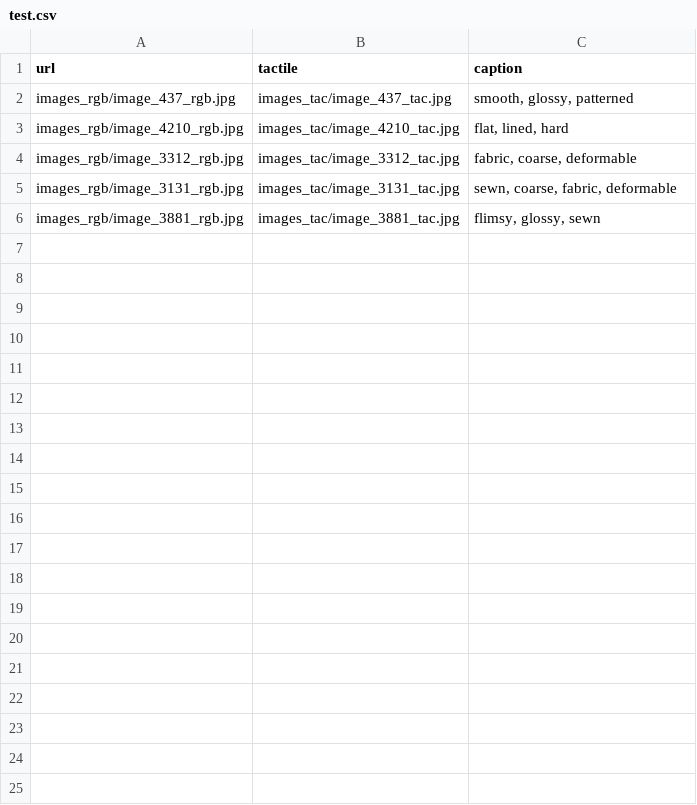
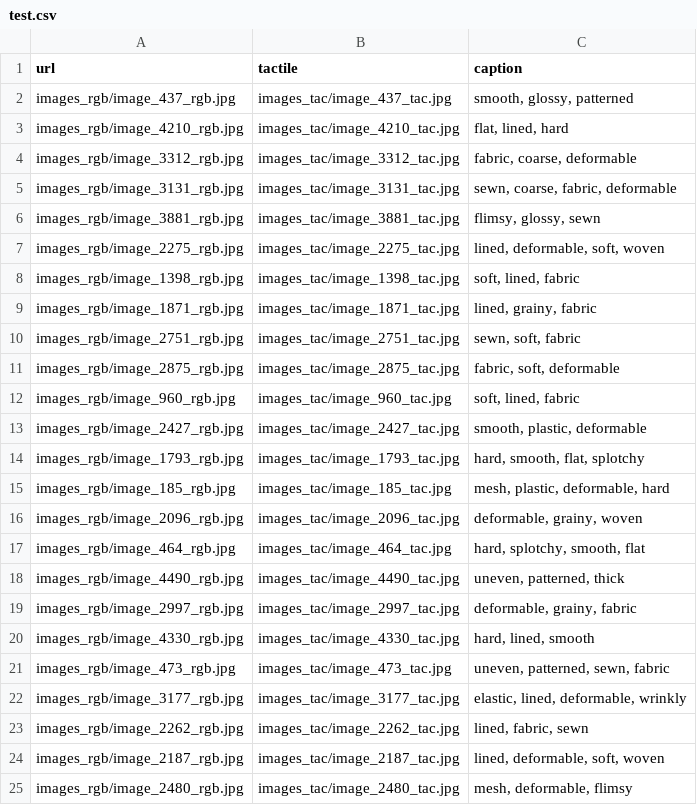
Before and after one commit to Galway6688/project-v2, a CSV file: backend/test.csv, drawn as a sheet; only a part is shown; the diff covers the shown part only; the diff names each change by its address in the sheet, - before the commit and + after, or states it on an @@ line.

```diff
--- a/backend/test.csv
+++ b/backend/test.csv
+row 7: images_rgb/image_2275_rgb.jpg | images_tac/image_2275_tac.jpg | lined, deformable, soft, woven
+row 8: images_rgb/image_1398_rgb.jpg | images_tac/image_1398_tac.jpg | soft, lined, fabric
+row 9: images_rgb/image_1871_rgb.jpg | images_tac/image_1871_tac.jpg | lined, grainy, fabric
+row 10: images_rgb/image_2751_rgb.jpg | images_tac/image_2751_tac.jpg | sewn, soft, fabric
+row 11: images_rgb/image_2875_rgb.jpg | images_tac/image_2875_tac.jpg | fabric, soft, deformable
+row 12: images_rgb/image_960_rgb.jpg | images_tac/image_960_tac.jpg | soft, lined, fabric
+row 13: images_rgb/image_2427_rgb.jpg | images_tac/image_2427_tac.jpg | smooth, plastic, deformable
+row 14: images_rgb/image_1793_rgb.jpg | images_tac/image_1793_tac.jpg | hard, smooth, flat, splotchy
+row 15: images_rgb/image_185_rgb.jpg | images_tac/image_185_tac.jpg | mesh, plastic, deformable, hard
+row 16: images_rgb/image_2096_rgb.jpg | images_tac/image_2096_tac.jpg | deformable, grainy, woven
+row 17: images_rgb/image_464_rgb.jpg | images_tac/image_464_tac.jpg | hard, splotchy, smooth, flat
+row 18: images_rgb/image_4490_rgb.jpg | images_tac/image_4490_tac.jpg | uneven, patterned, thick
+row 19: images_rgb/image_2997_rgb.jpg | images_tac/image_2997_tac.jpg | deformable, grainy, fabric
+row 20: images_rgb/image_4330_rgb.jpg | images_tac/image_4330_tac.jpg | hard, lined, smooth
+row 21: images_rgb/image_473_rgb.jpg | images_tac/image_473_tac.jpg | uneven, patterned, sewn, fabric
+row 22: images_rgb/image_3177_rgb.jpg | images_tac/image_3177_tac.jpg | elastic, lined, deformable, wrinkly
+row 23: images_rgb/image_2262_rgb.jpg | images_tac/image_2262_tac.jpg | lined, fabric, sewn
+row 24: images_rgb/image_2187_rgb.jpg | images_tac/image_2187_tac.jpg | lined, deformable, soft, woven
+row 25: images_rgb/image_2480_rgb.jpg | images_tac/image_2480_tac.jpg | mesh, deformable, flimsy
```
Also changed, not shown: 22 added rows elsewhere in this file, 18 other files.
